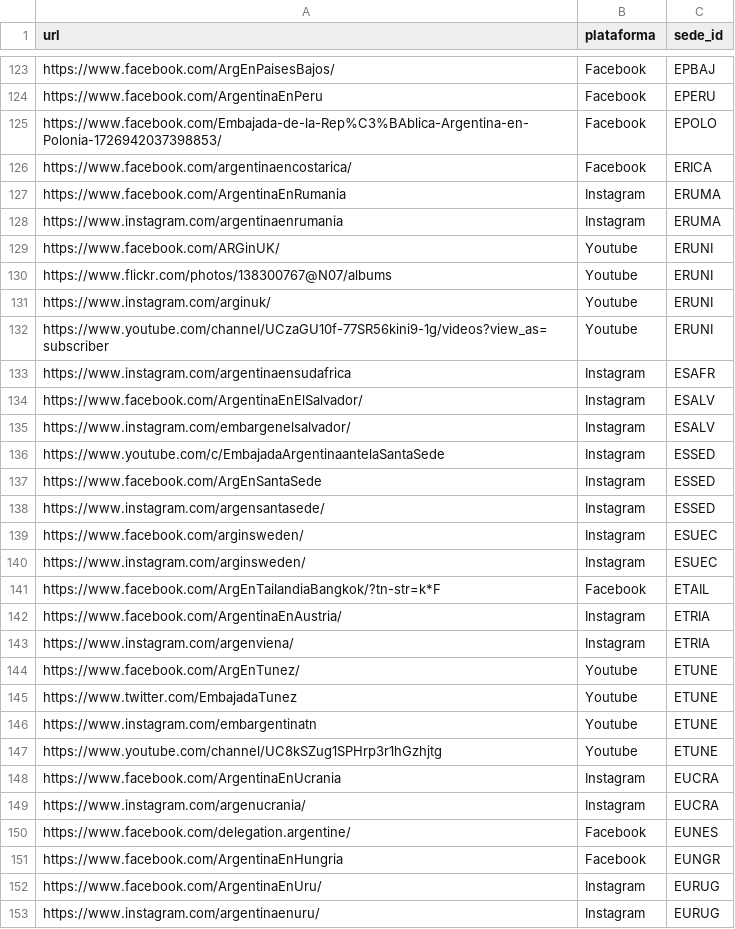
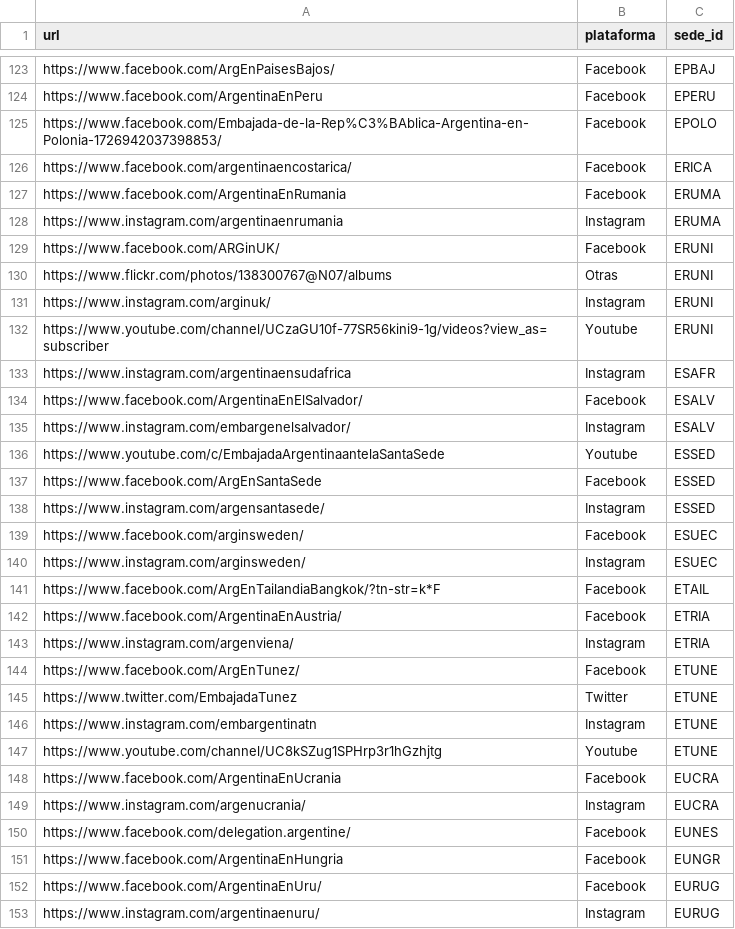
Before and after one commit to pedrobergaglio/tp1-ldd24, a CSV file: exports/redes_sociales.csv, drawn as a sheet; only a part is shown, gaps mark what is left out; the diff covers the shown part only.

```diff
--- a/exports/redes_sociales.csv
+++ b/exports/redes_sociales.csv
@@ -126,24 +126,24 @@ https://www.facebook.com/Embajada-de-la-Rep%C3%BAblica-Argentina-en-Polonia-1726
 https://www.facebook.com/argentinaencostarica/,Facebook,ERICA
-https://www.facebook.com/ArgentinaEnRumania,Instagram,ERUMA
+https://www.facebook.com/ArgentinaEnRumania,Facebook,ERUMA
 https://www.instagram.com/argentinaenrumania,Instagram,ERUMA
-https://www.facebook.com/ARGinUK/,Youtube,ERUNI
-https://www.flickr.com/photos/138300767@N07/albums,Youtube,ERUNI
-https://www.instagram.com/arginuk/,Youtube,ERUNI
+https://www.facebook.com/ARGinUK/,Facebook,ERUNI
+https://www.flickr.com/photos/138300767@N07/albums,Otras,ERUNI
+https://www.instagram.com/arginuk/,Instagram,ERUNI
 https://www.youtube.com/channel/UCzaGU10f-77SR56kini9-1g/videos?view_as=subscriber,Youtube,ERUNI
 https://www.instagram.com/argentinaensudafrica,Instagram,ESAFR
-https://www.facebook.com/ArgentinaEnElSalvador/,Instagram,ESALV
+https://www.facebook.com/ArgentinaEnElSalvador/,Facebook,ESALV
 https://www.instagram.com/embargenelsalvador/,Instagram,ESALV
-https://www.youtube.com/c/EmbajadaArgentinaantelaSantaSede,Instagram,ESSED
-https://www.facebook.com/ArgEnSantaSede,Instagram,ESSED
+https://www.youtube.com/c/EmbajadaArgentinaantelaSantaSede,Youtube,ESSED
+https://www.facebook.com/ArgEnSantaSede,Facebook,ESSED
 https://www.instagram.com/argensantasede/,Instagram,ESSED
-https://www.facebook.com/arginsweden/,Instagram,ESUEC
+https://www.facebook.com/arginsweden/,Facebook,ESUEC
 https://www.instagram.com/arginsweden/,Instagram,ESUEC
 https://www.facebook.com/ArgEnTailandiaBangkok/?tn-str=k*F,Facebook,ETAIL
-https://www.facebook.com/ArgentinaEnAustria/,Instagram,ETRIA
+https://www.facebook.com/ArgentinaEnAustria/,Facebook,ETRIA
 https://www.instagram.com/argenviena/,Instagram,ETRIA
-https://www.facebook.com/ArgEnTunez/,Youtube,ETUNE
-https://www.twitter.com/EmbajadaTunez,Youtube,ETUNE
-https://www.instagram.com/embargentinatn,Youtube,ETUNE
+https://www.facebook.com/ArgEnTunez/,Facebook,ETUNE
+https://www.twitter.com/EmbajadaTunez,Twitter,ETUNE
+https://www.instagram.com/embargentinatn,Instagram,ETUNE
 https://www.youtube.com/channel/UC8kSZug1SPHrp3r1hGzhjtg,Youtube,ETUNE
-https://www.facebook.com/ArgentinaEnUcrania,Instagram,EUCRA
+https://www.facebook.com/ArgentinaEnUcrania,Facebook,EUCRA
 https://www.instagram.com/argenucrania/,Instagram,EUCRA
@@ -151,3 +151,3 @@ https://www.facebook.com/delegation.argentine/,Facebook,EUNES
 https://www.facebook.com/ArgentinaEnHungria,Facebook,EUNGR
-https://www.facebook.com/ArgentinaEnUru/,Instagram,EURUG
+https://www.facebook.com/ArgentinaEnUru/,Facebook,EURUG
 https://www.instagram.com/argentinaenuru/,Instagram,EURUG
```
Also changed, not shown: 47 edited cells elsewhere in this file, exports/sedes.csv, 3 other files.
